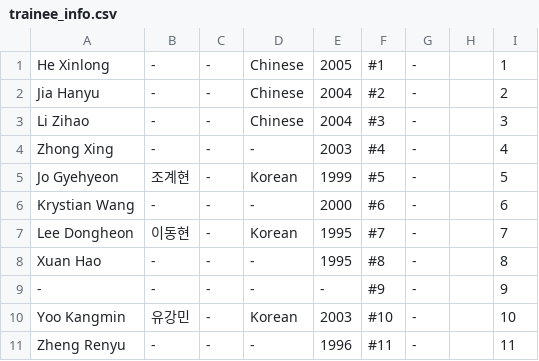
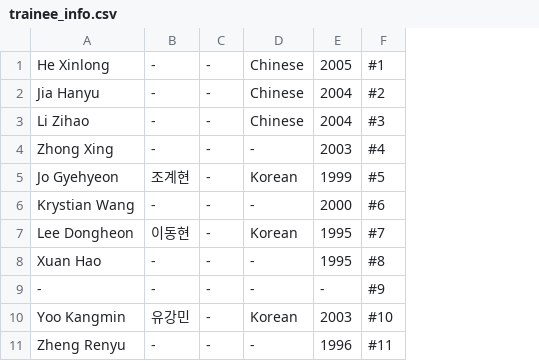
Before and after one commit to haobinzgay/B2PRANKER, a CSV file: trainee_info.csv, drawn as a sheet; only a part is shown; the diff names each change by its address in the sheet, - before the commit and + after, or states it on an @@ line.

Commit message:
Update trainee_info.csv

```diff
--- a/trainee_info.csv
+++ b/trainee_info.csv
-column G, rows 1-11: all -
-column H, empty
-column I, rows 1-11: 1 | 2 | 3 | 4 | 5 | 6 | 7 | 8 | 9 | 10 | 11
```
